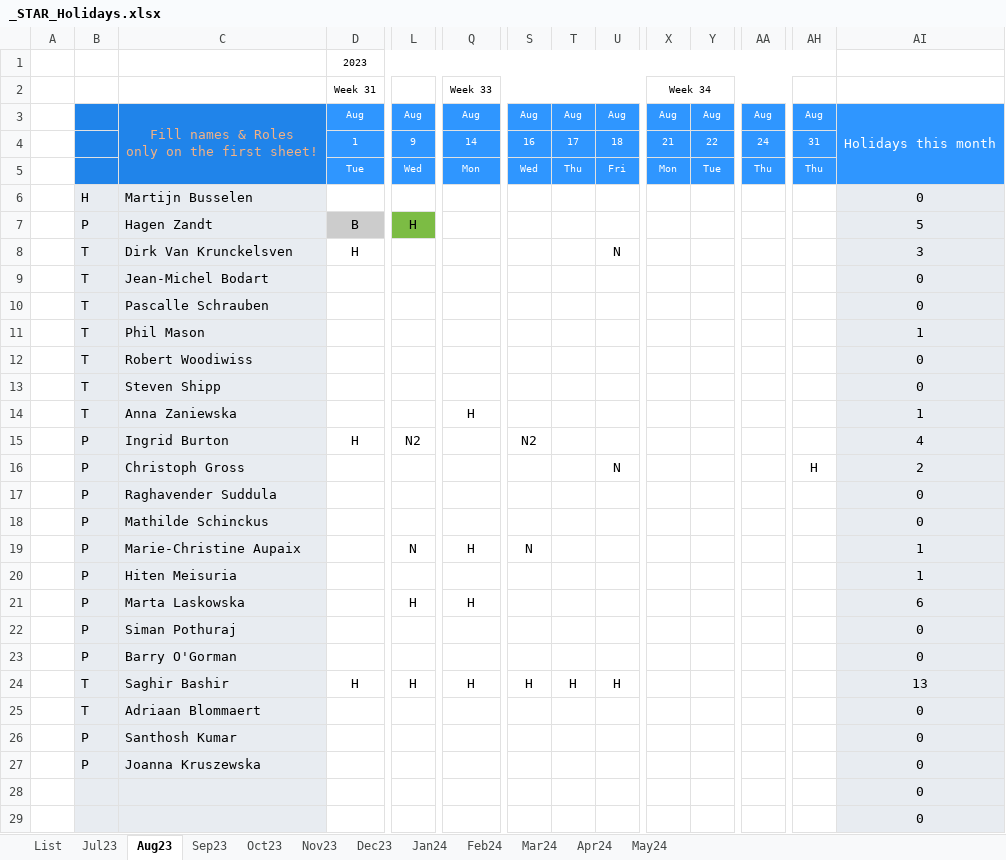
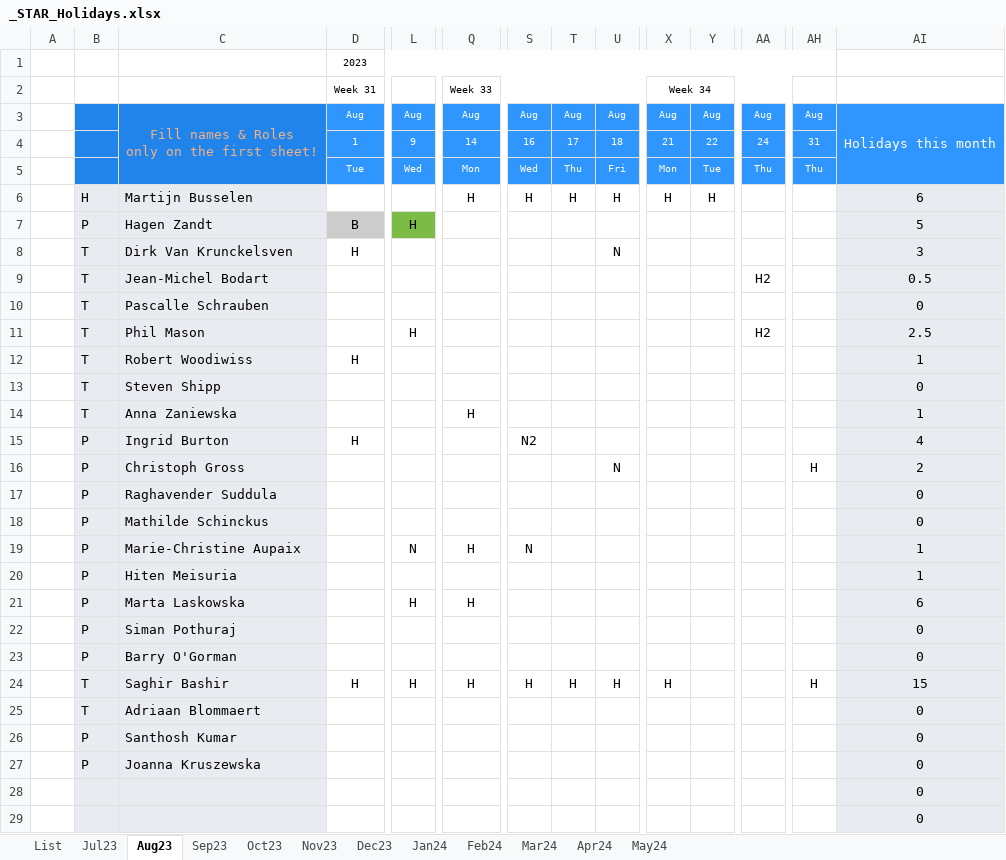
Before and after one commit to argenx-pmason/resourcemanagement, an Excel workbook: src/_STAR_Holidays.xlsx, sheet Aug23, drawn as a sheet; only a part is shown, gaps mark what is left out; values as stored, in another font and other column widths than the file's, no borders; conditional formats not drawn; removed rows and columns are numbered as before the commit, all else as after; rows hold the shown columns only; the diff names each change by its address in the sheet, - before the commit and + after, or states it on an @@ line.

```diff
--- a/src/_STAR_Holidays.xlsx (sheet Aug23)
+++ b/src/_STAR_Holidays.xlsx (sheet Aug23)
-row 6:  | H | Martijn Busselen |  |  |  |  |  |  |  |  |  |  | 0
+row 6:  | H | Martijn Busselen |  |  | H | H | H | H | H | H |  |  | 6
-AA9: (empty)
+AA9: H2
-AI9: 0
+AI9: 0.5
-L11: (empty)
+L11: H
-AA11: (empty)
+AA11: H2
-AI11: 1
+AI11: 2.5
-D12 (Week 31): (empty)
+D12 (Week 31): H
-AI12: 0
+AI12: 1
-L15: N2
+L15: (empty)
-X24 (Week 34): (empty)
+X24 (Week 34): H
-AH24: (empty)
+AH24: H
-AI24: 13
+AI24: 15
```
Also changed, not shown: sheet Sep23, sheet Jul23, 4 other files.
